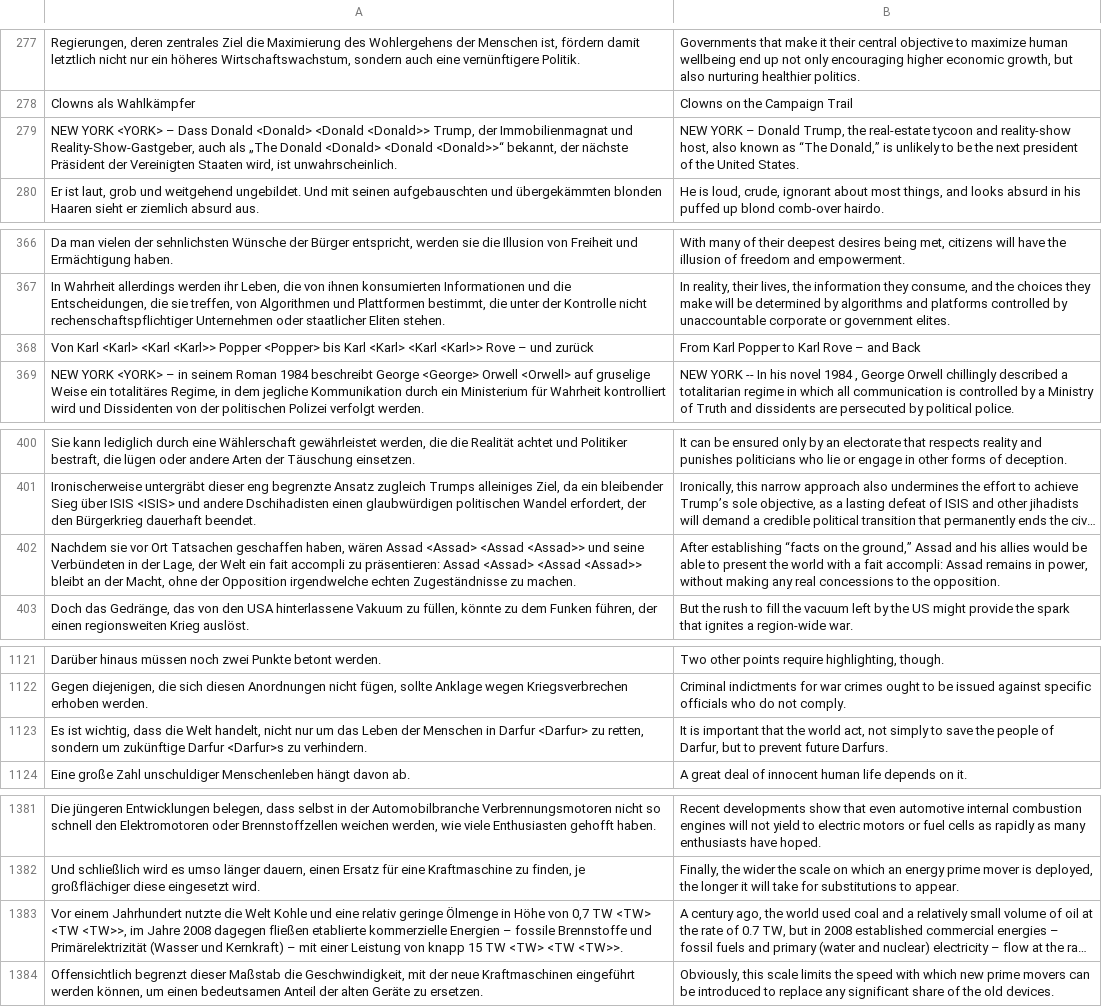
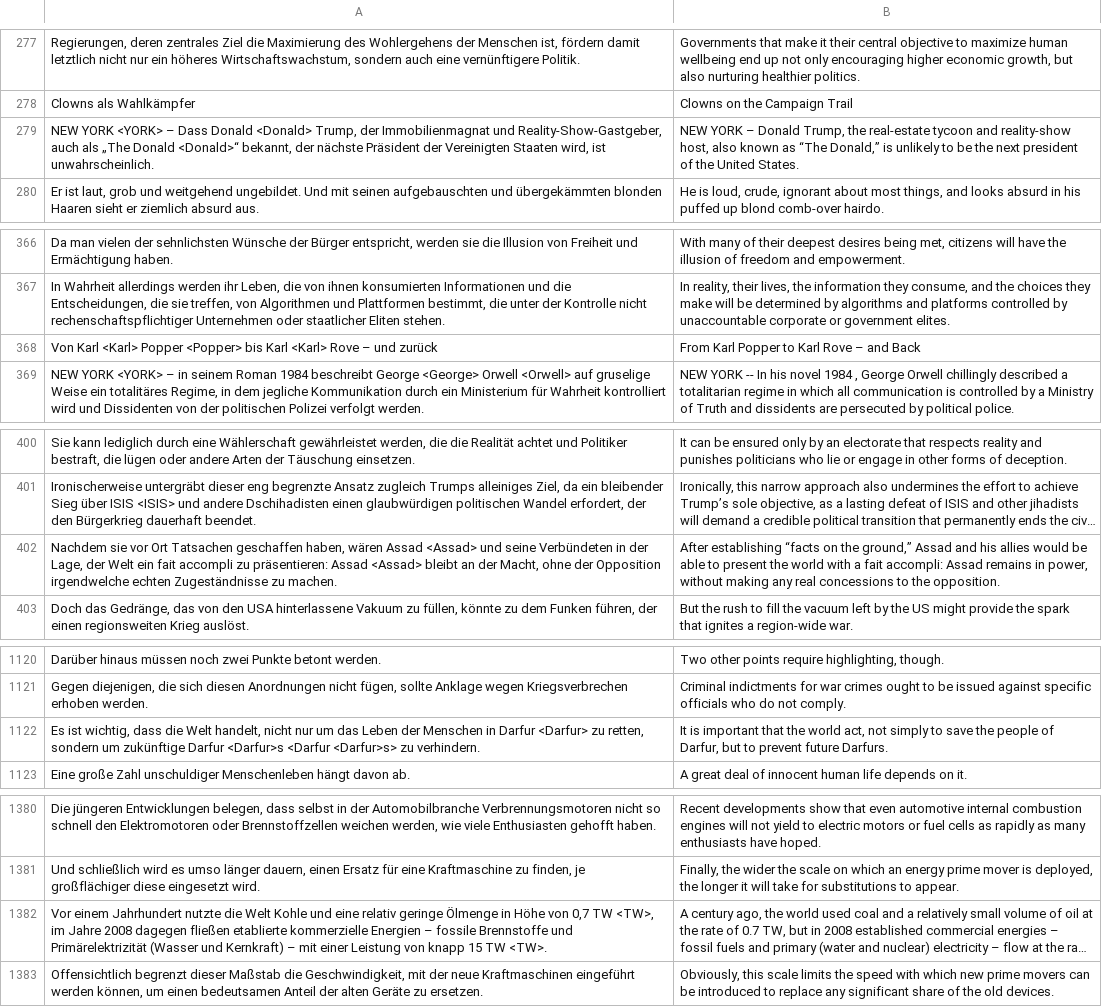
Before and after one commit to woshimanstein/annotated-translation, a TSV file: annotated_data_dev.tsv, drawn as a sheet; only a part is shown, gaps mark what is left out; long unchanged cells end in …; addresses are those after the commit; the diff covers the shown part only; the diff names each change by its address in the sheet, - before the commit and + after, or states it on an @@ line.

```diff
--- a/annotated_data_dev.tsv
+++ b/annotated_data_dev.tsv
-A279: …Donald <Donald> <Donald <Donald>> Trump, der Immobilienmagnat und Reality-Show-Gastgeber, auch als „The Donald <Donald> <Donald <Donald>>“ bekannt, der…
+A279: …Donald <Donald> Trump, der Immobilienmagnat und Reality-Show-Gastgeber, auch als „The Donald <Donald>“ bekannt, der…
-A368: …Karl <Karl> <Karl <Karl>> Popper <Popper> bis Karl <Karl> <Karl <Karl>> Rove –…
+A368: …Karl <Karl> Popper <Popper> bis Karl <Karl> Rove –…
-A402: …Assad <Assad> <Assad <Assad>> und seine Verbündeten in der Lage, der Welt ein fait accompli zu präsentieren: Assad <Assad> <Assad <Assad>> bleibt an…
+A402: …Assad <Assad> und seine Verbündeten in der Lage, der Welt ein fait accompli zu präsentieren: Assad <Assad> bleibt an…
-A1122: …Darfur <Darfur>s zu verhindern.
+A1122: …Darfur <Darfur>s <Darfur <Darfur>s> zu verhindern.
-A1382: …0,7 TW <TW> <TW <TW>>, im Jahre 2008 dagegen fließen etablierte kommerzielle Energien – fossile Brennstoffe und Primärelektrizität (Wasser und Kernkraft) – mit einer Leistung von knapp 15 TW <TW> <TW <TW>>.
+A1382: …0,7 TW <TW>, im Jahre 2008 dagegen fließen etablierte kommerzielle Energien – fossile Brennstoffe und Primärelektrizität (Wasser und Kernkraft) – mit einer Leistung von knapp 15 TW <TW>.
```
Also changed, not shown: 2 removed rows and 5 edited cells elsewhere in this file, annotated_data_test.tsv, 1 other file.
